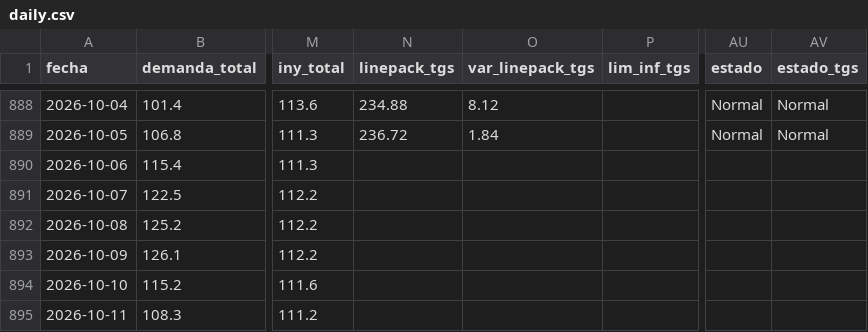
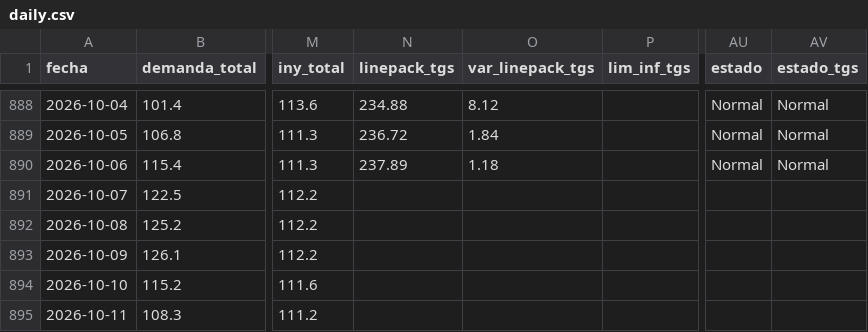
Before and after one commit to RodrigoManassero/estado-sistema-gas-rodrigo, a CSV file: data/daily.csv, drawn as a sheet; only a part is shown, gaps mark what is left out; the diff names each change by its address in the sheet, - before the commit and + after, or states it on an @@ line.

```diff
--- a/data/daily.csv
+++ b/data/daily.csv
-N890 (linepack_tgs): (empty)
+N890 (linepack_tgs): 237.89
-O890 (var_linepack_tgs): (empty)
+O890 (var_linepack_tgs): 1.18
-AU890 (estado): (empty)
+AU890 (estado): Normal
-AV890 (estado_tgs): (empty)
+AV890 (estado_tgs): Normal
```
Also changed, not shown: 4 other files.
